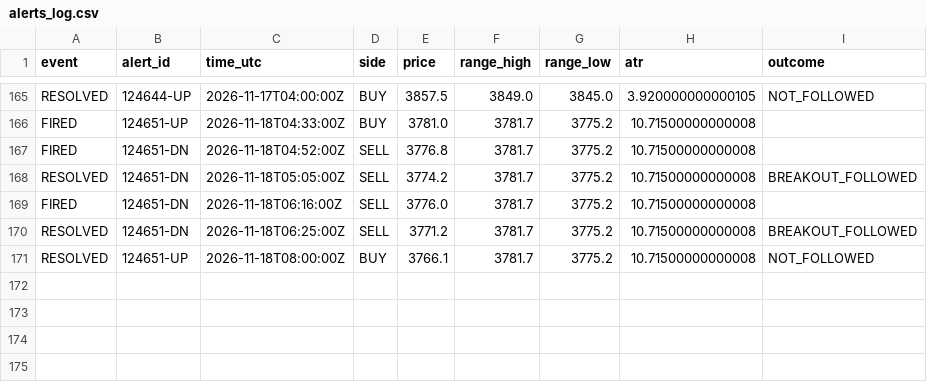
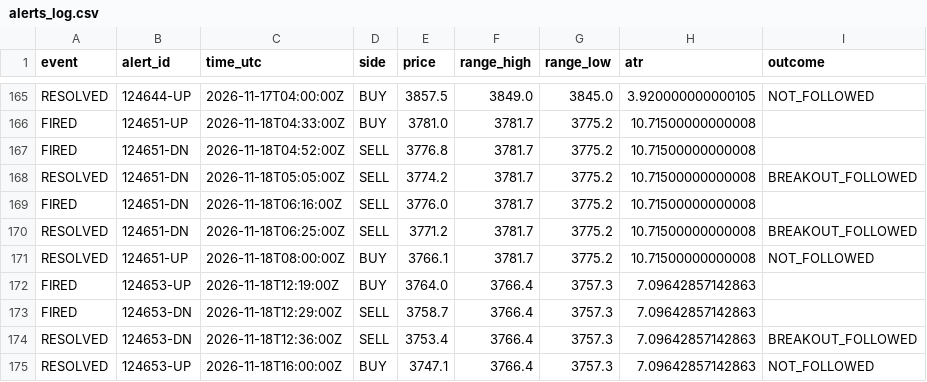
Before and after one commit to VybeEdge/paxg-orb-monitor2, a CSV file: alerts_log.csv, drawn as a sheet; only a part is shown, gaps mark what is left out.

```diff
--- a/alerts_log.csv
+++ b/alerts_log.csv
@@ -171 +171,5 @@ RESOLVED,124651-DN,2026-11-18T06:25:00Z,SELL,3771.2,3781.7,3775.2,10.71500000000
 RESOLVED,124651-UP,2026-11-18T08:00:00Z,BUY,3766.1,3781.7,3775.2,10.71500000000008,NOT_FOLLOWED
+FIRED,124653-UP,2026-11-18T12:19:00Z,BUY,3764.0,3766.4,3757.3,7.09642857142863,
+FIRED,124653-DN,2026-11-18T12:29:00Z,SELL,3758.7,3766.4,3757.3,7.09642857142863,
+RESOLVED,124653-DN,2026-11-18T12:36:00Z,SELL,3753.4,3766.4,3757.3,7.09642857142863,BREAKOUT_FOLLOWED
+RESOLVED,124653-UP,2026-11-18T16:00:00Z,BUY,3747.1,3766.4,3757.3,7.09642857142863,NOT_FOLLOWED
```
Also changed, not shown: trades_log.csv, 4 other files.
